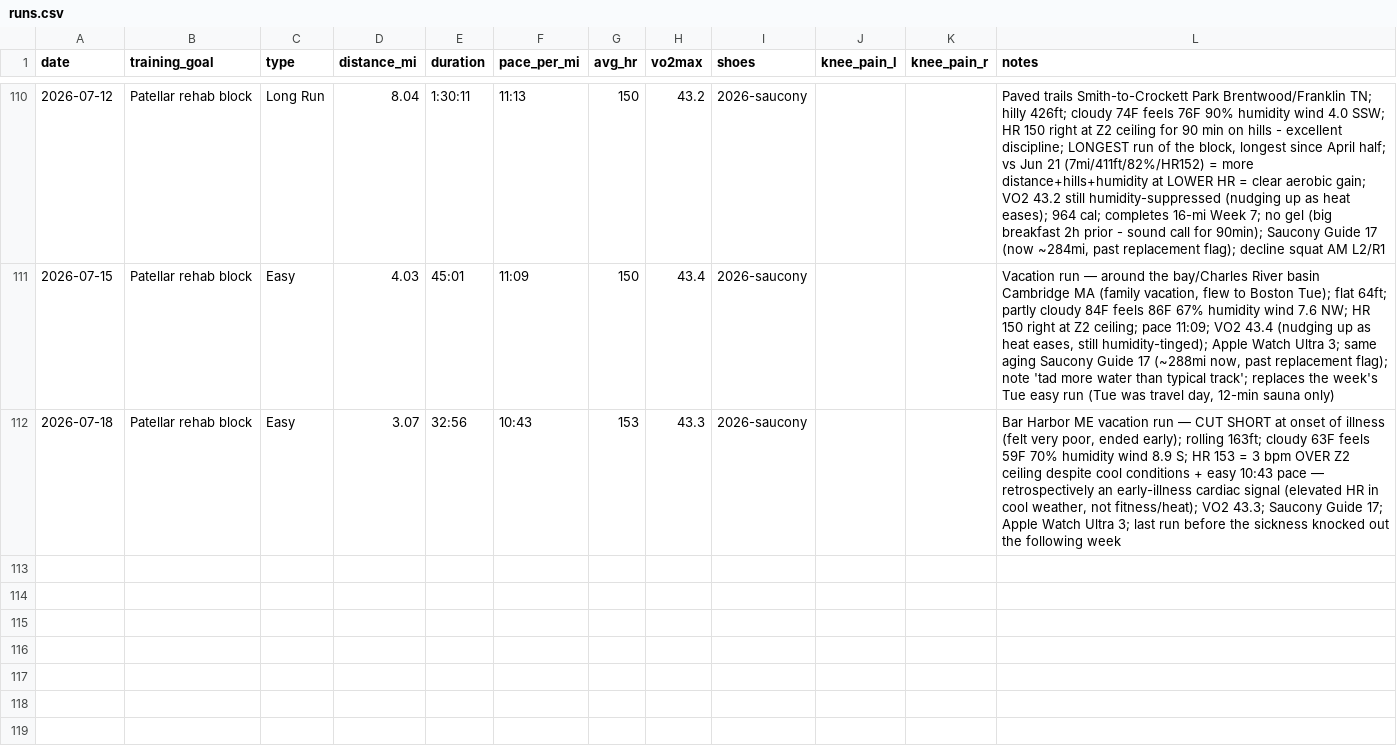
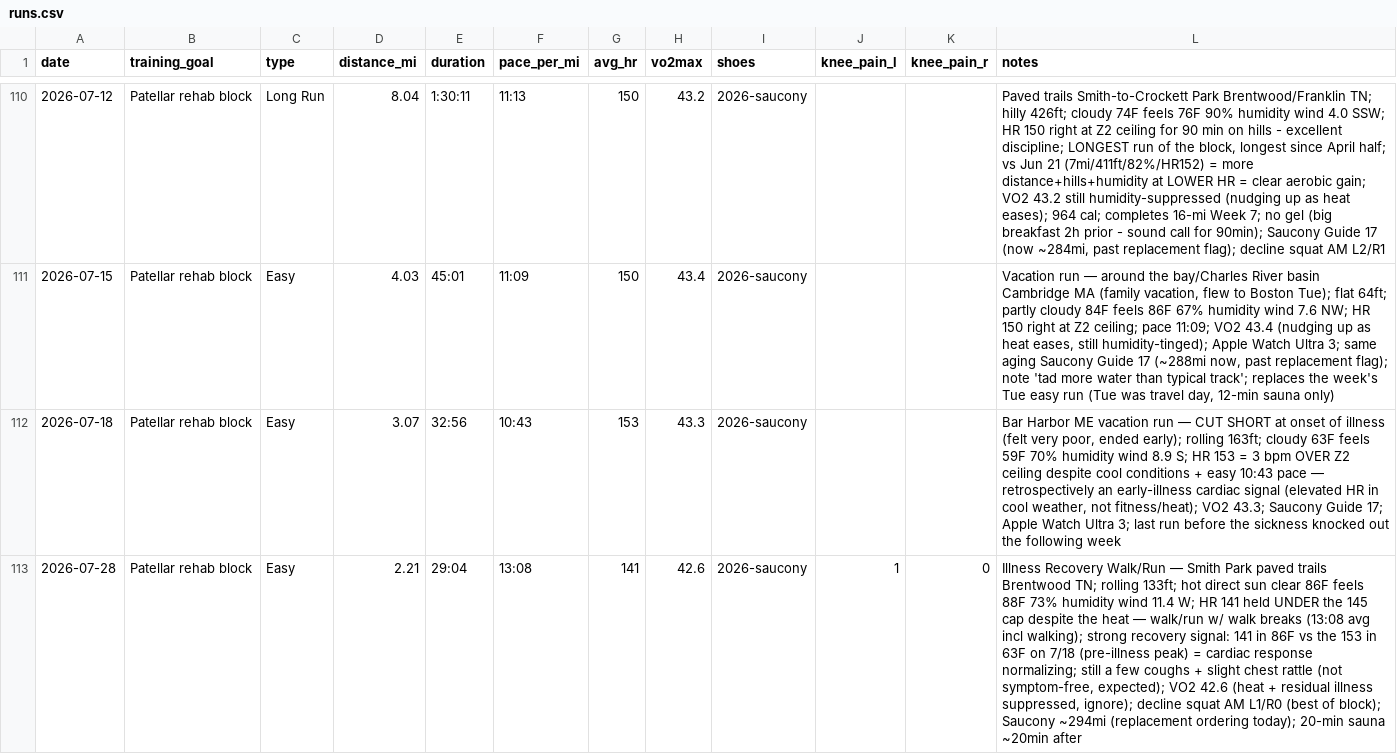
Before and after one commit to mcnewcp/ai-running-coach, a CSV file: data/runs.csv, drawn as a sheet; only a part is shown, gaps mark what is left out; the diff names each change by its address in the sheet, - before the commit and + after, or states it on an @@ line.

```diff
--- a/data/runs.csv
+++ b/data/runs.csv
+row 113: 2026-07-28 | Patellar rehab block | Easy | 2.21 | 29:04 | 13:08 | 141 | 42.6 | 2026-saucony | 1 | 0 | Illness Recovery Walk/Run — Smith Park paved trails Brentwood TN; rolling 133ft; hot direct sun clear 86F feels 88F 73% humidity wind 11.4 W; HR 141 held UNDER the 145 cap despite the heat — walk/run w/ walk breaks (13:08 avg incl walking); strong recovery signal: 141 in 86F vs the 153 in 63F on 7/18 (pre-illness peak) = cardiac response normalizing; still a few coughs + slight chest rattle (not symptom-free, expected); VO2 42.6 (heat + residual illness suppressed, ignore); decline squat AM L1/R0 (best of block); Saucony ~294mi (replacement ordering today); 20-min sauna ~20min after
```
Also changed, not shown: 2 other files.
